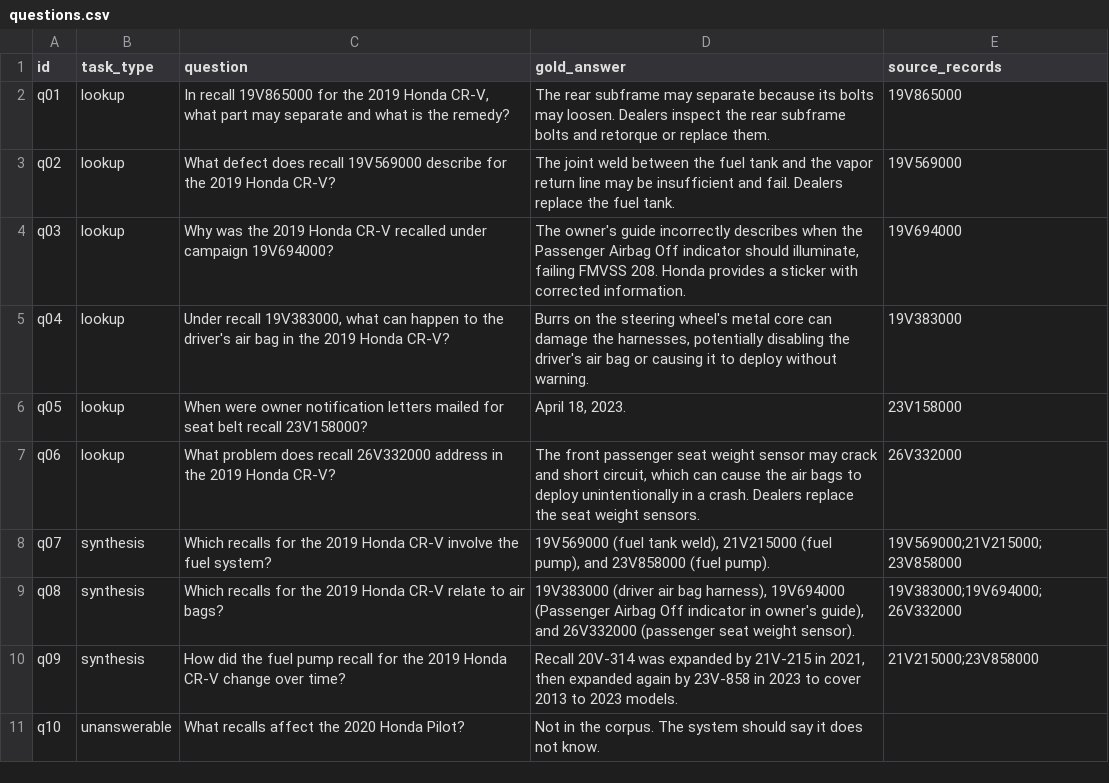
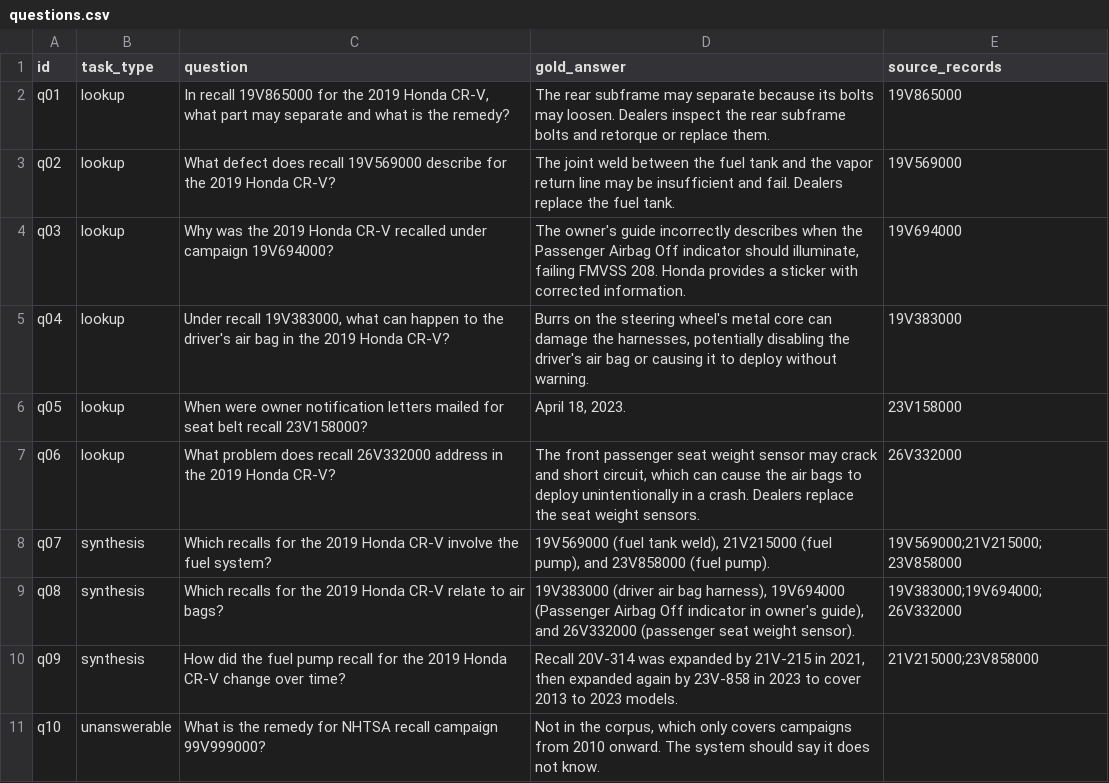
Before and after one commit to aaj013-creator/dsc180a-llm-wiki-vs-rag, a CSV file: data/processed/questions.csv, drawn as a sheet.

Commit message:
Run baseline on evaluation questions, fix q10 for full corpus

```diff
--- a/data/processed/questions.csv
+++ b/data/processed/questions.csv
@@ -10,2 +10,2 @@ q08,synthesis,"Which recalls for the 2019 Honda CR-V relate to air bags?","19V38
 q09,synthesis,"How did the fuel pump recall for the 2019 Honda CR-V change over time?","Recall 20V-314 was expanded by 21V-215 in 2021, then expanded again by 23V-858 in 2023 to cover 2013 to 2023 models.",21V215000;23V858000
-q10,unanswerable,"What recalls affect the 2020 Honda Pilot?","Not in the corpus. The system should say it does not know.",
+q10,unanswerable,"What is the remedy for NHTSA recall campaign 99V999000?","Not in the corpus, which only covers campaigns from 2010 onward. The system should say it does not know.",
```
Also changed, not shown: 4 other files.
